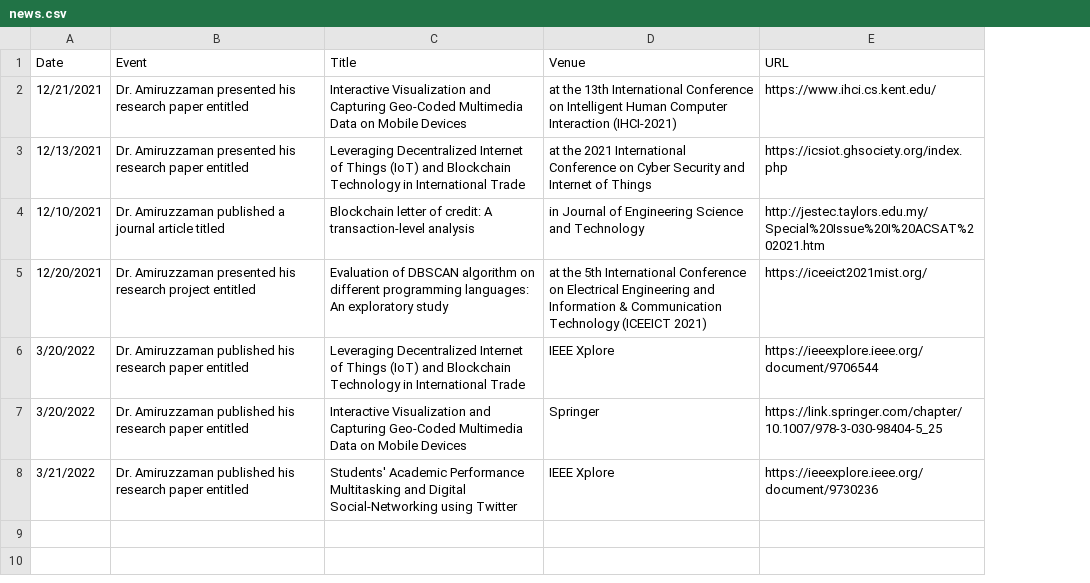
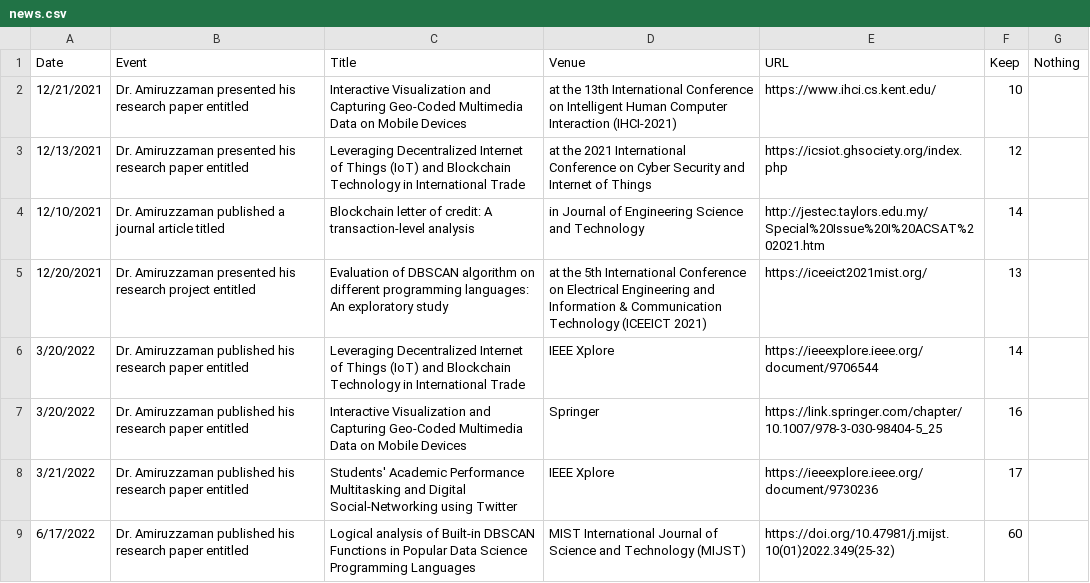
Before and after one commit to wcupa2021/amiruzzaman.github.io, a CSV file: news/news.csv, drawn as a sheet; the diff names each change by its address in the sheet, - before the commit and + after, or states it on an @@ line.

Commit message:
Updated the logic for news and fix special character bug

```diff
--- a/news/news.csv
+++ b/news/news.csv
+column F (Keep), rows 2-8: 10 | 12 | 14 | 13 | 14 | 16 | 17
+column G (Nothing), empty
+row 9: 6/17/2022 | Dr. Amiruzzaman published his research paper entitled | Logical analysis of Built-in DBSCAN Functions in Popular Data Science Programming Languages | MIST International Journal of Science and Technology (MIJST) | https://doi.org/10.47981/j.mijst.10(01)2022.349(25-32) | 60
```
Also changed, not shown: 3 other files.
